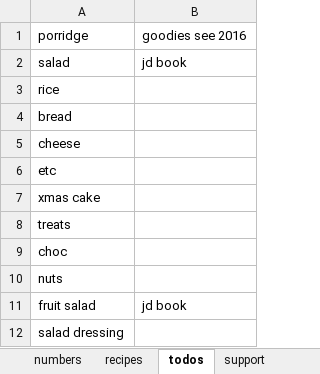
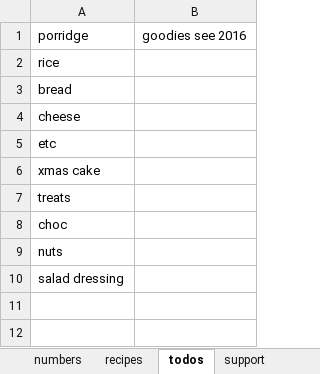
Before and after one commit to leonardguy/dunedin-zen, an Excel workbook: recipes.xlsx, sheet todos, drawn as a sheet; values as stored, in another font and other column widths than the file's, no borders; the diff names each change by its address in the sheet, - before the commit and + after, or states it on an @@ line.

```diff
--- a/recipes.xlsx (sheet todos)
+++ b/recipes.xlsx (sheet todos)
-row 2: salad | jd book
-row 11: fruit salad | jd book
```
Also changed, not shown: sheet recipes, sheet support, sheet shopping, formulas that keep their value.
